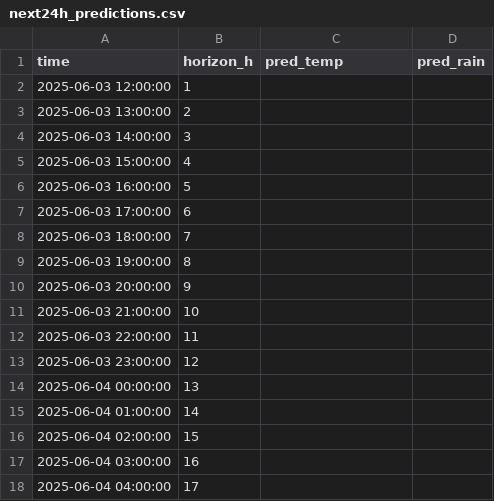
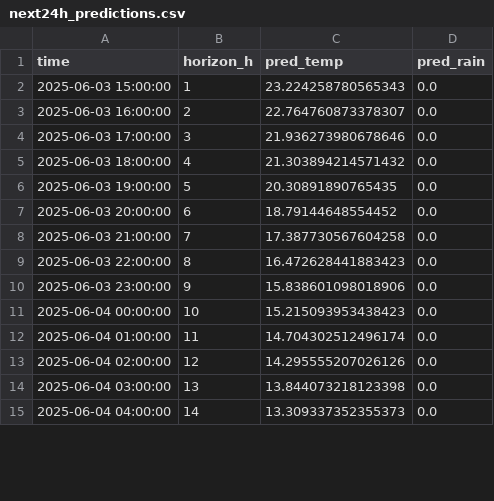
Before and after one commit to ColaCaos/ColaCAOS, a CSV file: multiestacion/funcionando/c/EstacionVirtual/results/next24h_predictions.csv, drawn as a sheet; only a part is shown; the diff covers the shown part only.

Commit message:
Update predictions [skip ci]

```diff
--- a/multiestacion/funcionando/c/EstacionVirtual/results/next24h_predictions.csv
+++ b/multiestacion/funcionando/c/EstacionVirtual/results/next24h_predictions.csv
@@ -1,18 +1,15 @@
 time,horizon_h,pred_temp,pred_rain
-2025-06-03 12:00:00,1,,
-2025-06-03 13:00:00,2,,
-2025-06-03 14:00:00,3,,
-2025-06-03 15:00:00,4,,
-2025-06-03 16:00:00,5,,
-2025-06-03 17:00:00,6,,
-2025-06-03 18:00:00,7,,
-2025-06-03 19:00:00,8,,
-2025-06-03 20:00:00,9,,
-2025-06-03 21:00:00,10,,
-2025-06-03 22:00:00,11,,
-2025-06-03 23:00:00,12,,
-2025-06-04 00:00:00,13,,
-2025-06-04 01:00:00,14,,
-2025-06-04 02:00:00,15,,
-2025-06-04 03:00:00,16,,
-2025-06-04 04:00:00,17,,
+2025-06-03 15:00:00,1,23.224258780565343,0.0
+2025-06-03 16:00:00,2,22.764760873378307,0.0
+2025-06-03 17:00:00,3,21.936273980678646,0.0
+2025-06-03 18:00:00,4,21.303894214571432,0.0
+2025-06-03 19:00:00,5,20.30891890765435,0.0
+2025-06-03 20:00:00,6,18.79144648554452,0.0
+2025-06-03 21:00:00,7,17.387730567604258,0.0
+2025-06-03 22:00:00,8,16.472628441883423,0.0
+2025-06-03 23:00:00,9,15.838601098018906,0.0
+2025-06-04 00:00:00,10,15.215093953438423,0.0
+2025-06-04 01:00:00,11,14.704302512496174,0.0
+2025-06-04 02:00:00,12,14.295555207026126,0.0
+2025-06-04 03:00:00,13,13.844073218123398,0.0
+2025-06-04 04:00:00,14,13.309337352355373,0.0
```
Also changed, not shown: 3 added rows and 21 edited cells elsewhere in this file, multiestacion/funcionando/c/EstacionVirtual/results/rain_24h_wide.csv, multiestacion/funcionando/c/EstacionVirtual/results/temperature_24h_wide.csv, 2 other files.
